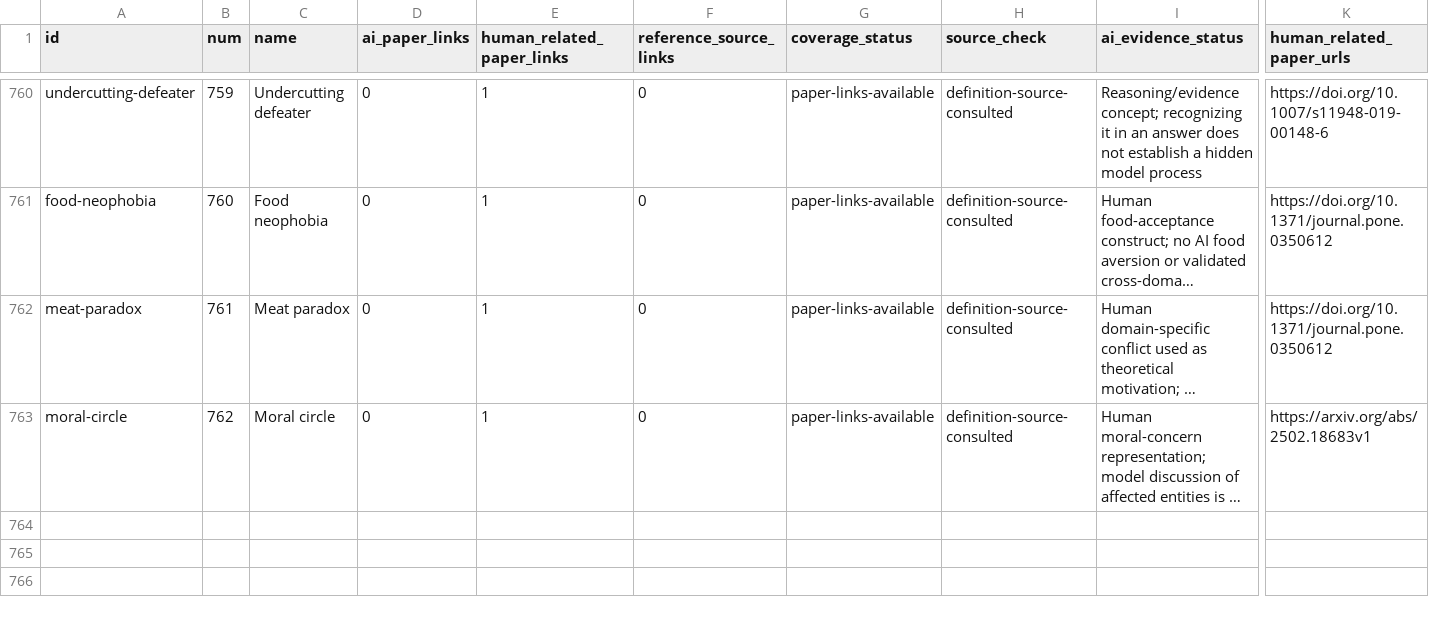
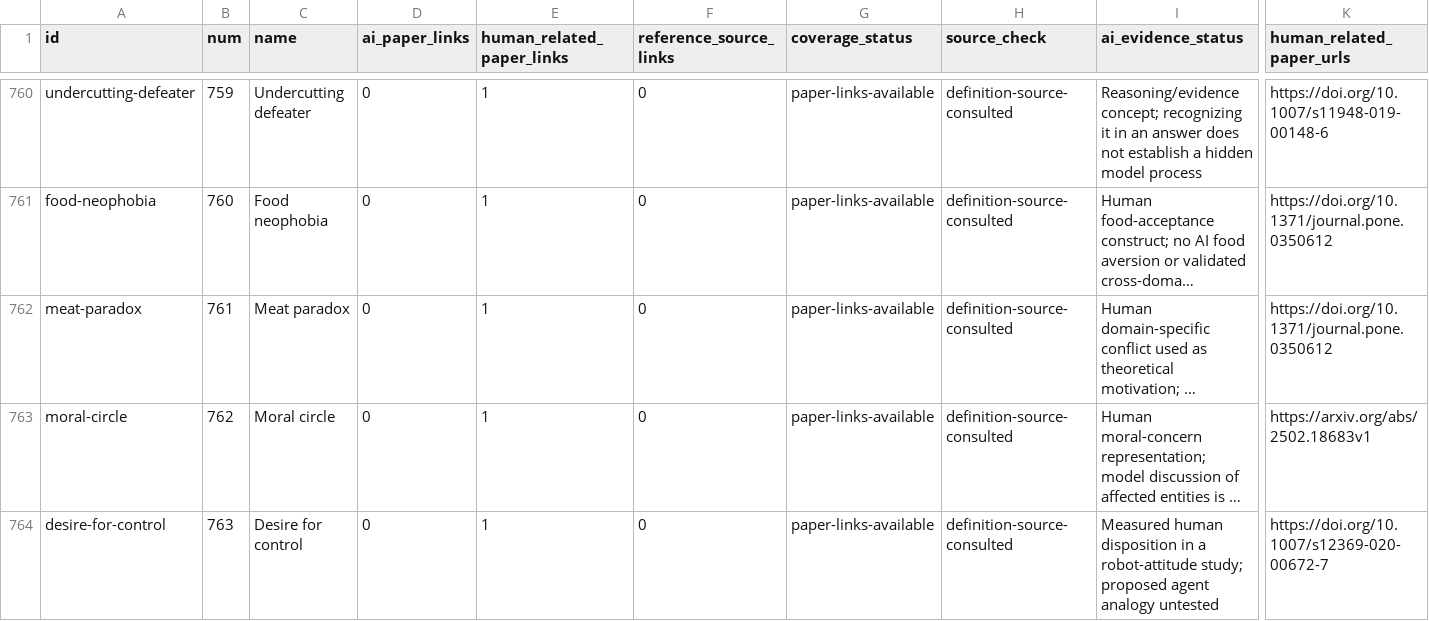
Before and after one commit to danlex/ethicalhive, a CSV file: docs/source-coverage.csv, drawn as a sheet; only a part is shown, gaps mark what is left out; long unchanged cells end in …; rows hold the shown columns only; the diff covers the shown part only; the diff names each change by its address in the sheet, - before the commit and + after, or states it on an @@ line.

Commit message:
Review PDF 251: distinguish control disposition, expectancy and appraisal

```diff
--- a/docs/source-coverage.csv
+++ b/docs/source-coverage.csv
+row 764: desire-for-control | 763 | Desire for control | 0 | 1 | 0 | paper-links-available | definition-source-consulted | Measured human disposition in a robot-attitude study; proposed agent analogy untested | https://doi.org/10.1007/s12369-020-00672-7
```
Also changed, not shown: 1 added row and 8 edited cells elsewhere in this file, 15 other files.
